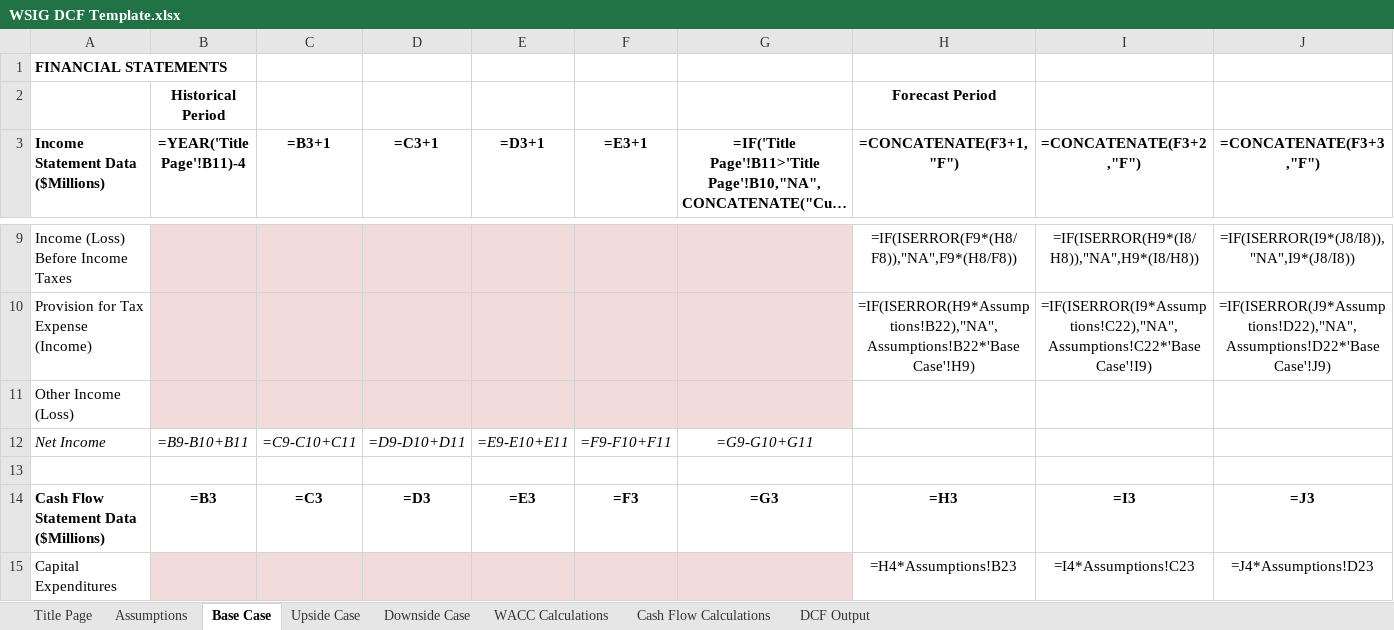
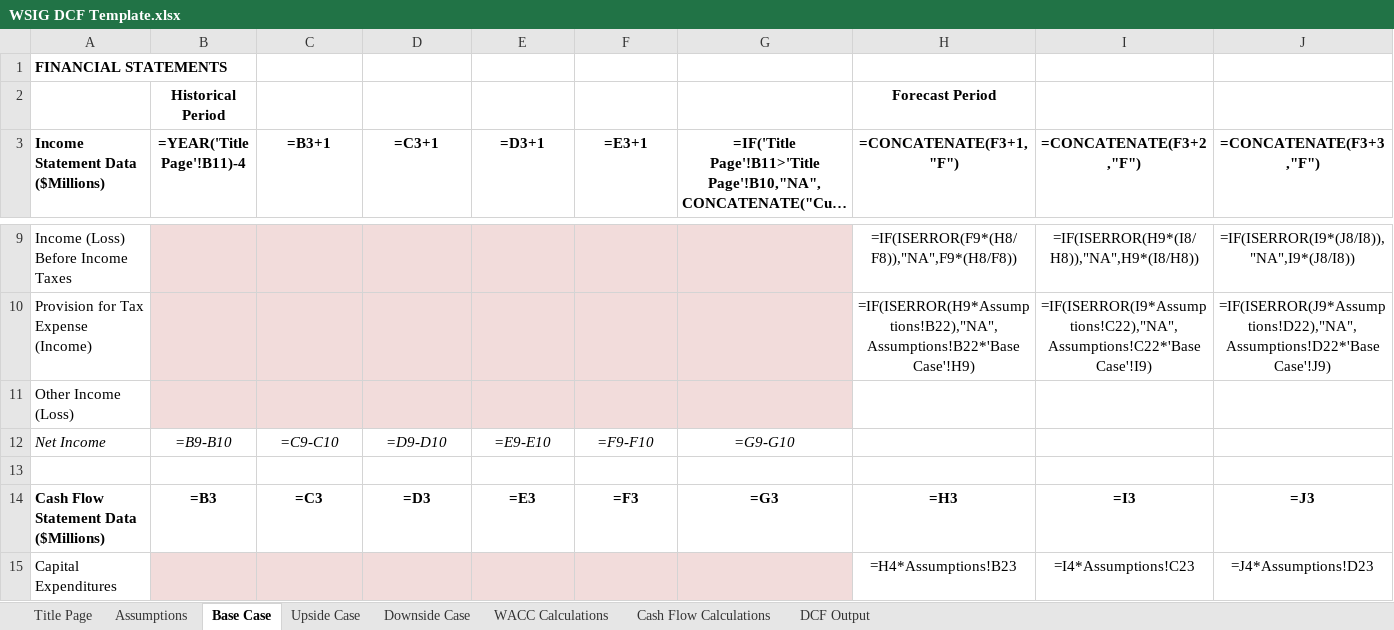
Before and after one commit to Nico-Rode/Automated_DCF_Proj, an Excel workbook: WSIG DCF Template.xlsx, sheet Base Case, drawn as a sheet; only a part is shown, gaps mark what is left out; long unchanged cells end in …; values as stored, in another font and other column widths than the file's, no borders; formulas are shown in place of their values; conditional formats not drawn; the diff names each change by its address in the sheet, - before the commit and + after, or states it on an @@ line.

Commit message:
Put in and refined safeguards for checking the income statement. Went through and added try and except statements for a number of fields. The biggest problem that we will face is the different naming conventions when it comes to reporting numbers to the SEC. Need to figure out a better way to deal with the naming conventions other than massive try and except statements. However, if it does come to that then we'll need a way to remotely update the code to deal with the new names as they come along.

```diff
--- a/WSIG DCF Template.xlsx (sheet Base Case)
+++ b/WSIG DCF Template.xlsx (sheet Base Case)
-B12 (=YEAR('Title Page'!B11)-4): =B9-B10+B11
+B12 (=YEAR('Title Page'!B11)-4): =B9-B10
-C12 (=B3+1): =C9-C10+C11
+C12 (=B3+1): =C9-C10
-D12 (=C3+1): =D9-D10+D11
+D12 (=C3+1): =D9-D10
-E12 (=D3+1): =E9-E10+E11
+E12 (=D3+1): =E9-E10
-F12 (=E3+1): =F9-F10+F11
+F12 (=E3+1): =F9-F10
-G12: =G9-G10+G11
+G12: =G9-G10
```
Also changed, not shown: WSIG DCF Output.xlsx, 2 other files.
